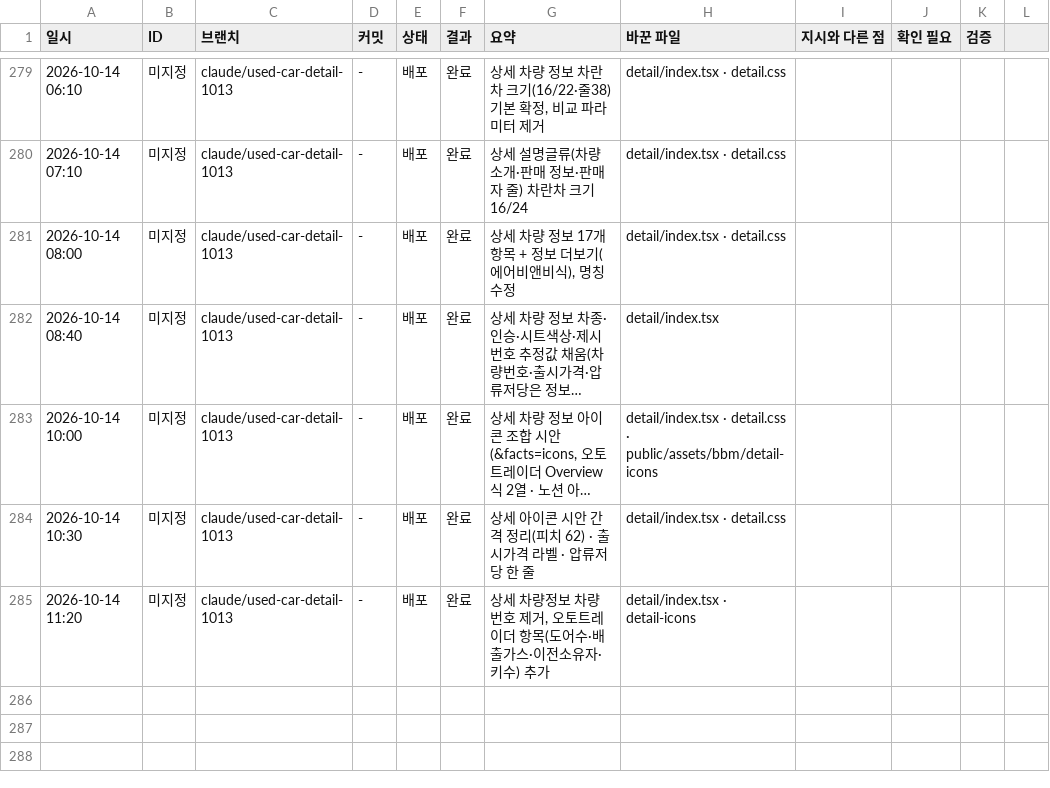
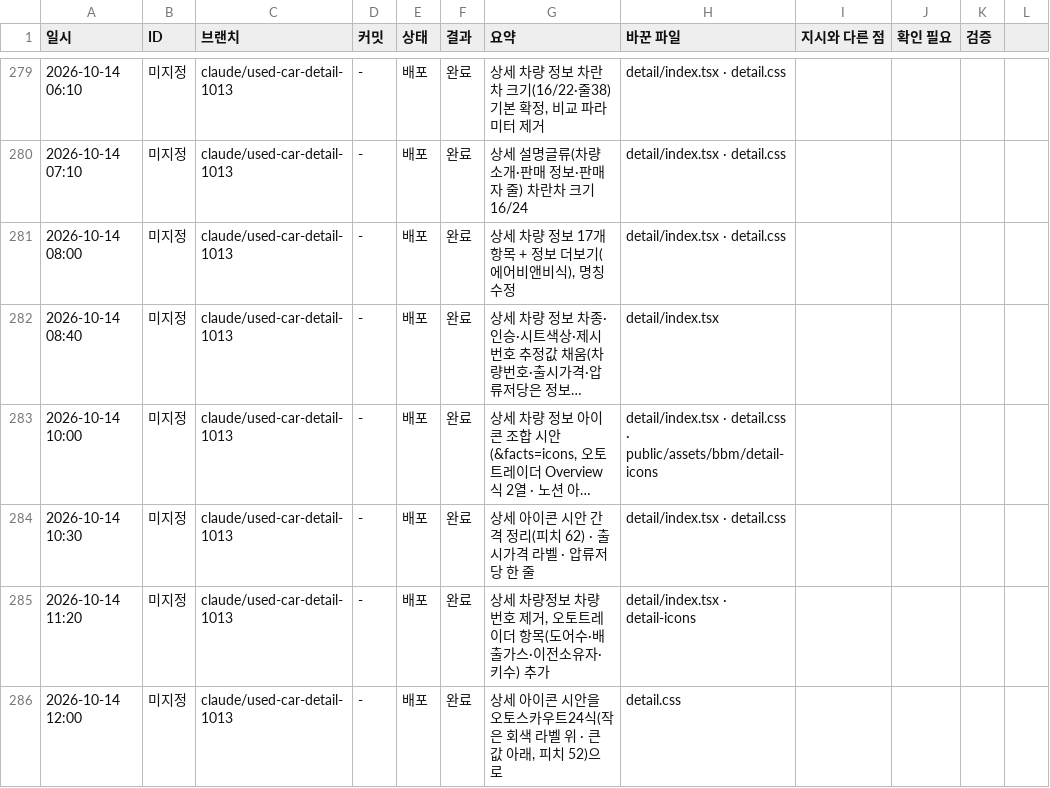
Before and after one commit to bobaekimboae/bobaedream, a CSV file: reports/work-log.csv, drawn as a sheet; only a part is shown, gaps mark what is left out; long unchanged cells end in …; the diff names each change by its address in the sheet, - before the commit and + after, or states it on an @@ line.

```diff
--- a/reports/work-log.csv
+++ b/reports/work-log.csv
+row 286: 2026-10-14 12:00 | 미지정 | claude/used-car-detail-1013 | - | 배포 | 완료 | 상세 아이콘 시안을 오토스카우트24식(작은 회색 라벨 위 · 큰 값 아래, 피치 52)으로 | detail.css
```
Also changed, not shown: 1 other file.
